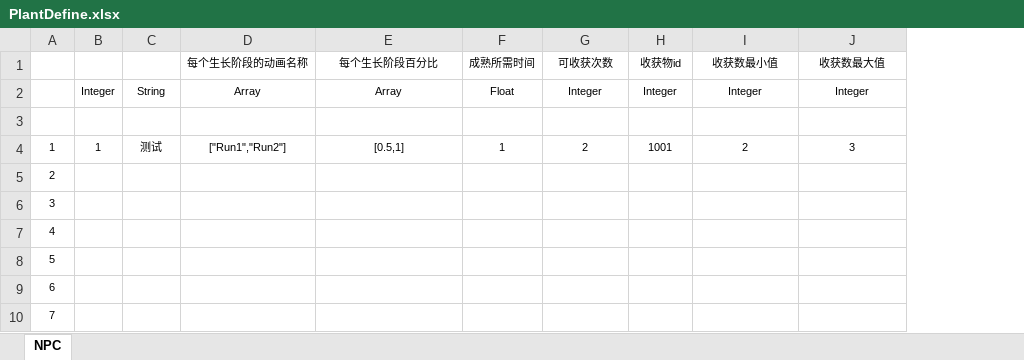
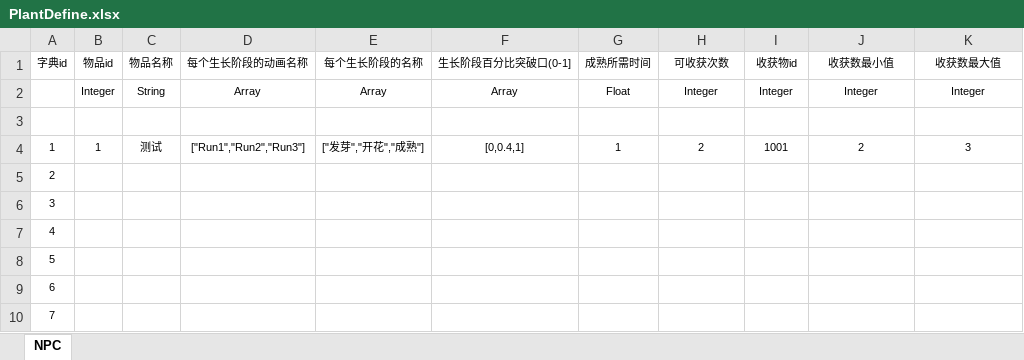
Before and after one commit to Fgter/ForestRestaurant, an Excel workbook: Data/Tables/PlantDefine.xlsx, sheet NPC, drawn as a sheet; only a part is shown; values as stored, in another font and other column widths than the file's, no borders; table styles not drawn; addresses are those after the commit; the diff names each change by its address in the sheet, - before the commit and + after, or states it on an @@ line.

```diff
--- a/Data/Tables/PlantDefine.xlsx (sheet NPC)
+++ b/Data/Tables/PlantDefine.xlsx (sheet NPC)
+column E (每个生长阶段的名称), rows 2-4: Array | StagesName | ["发芽","开花","成熟"]
-A1: (empty)
+A1: 字典id
-B1: (empty)
+B1: 物品id
-C1: (empty)
+C1: 物品名称
-F1: 每个生长阶段百分比
+F1: 生长阶段百分比突破口(0-1]
-D4 (每个生长阶段的动画名称): ["Run1","Run2"]
+D4 (每个生长阶段的动画名称): ["Run1","Run2","Run3"]
-F4 (生长阶段百分比突破口(0-1]): [0.5,1]
+F4 (生长阶段百分比突破口(0-1]): [0,0.4,1]
```
Also changed, not shown: 27 other files.
